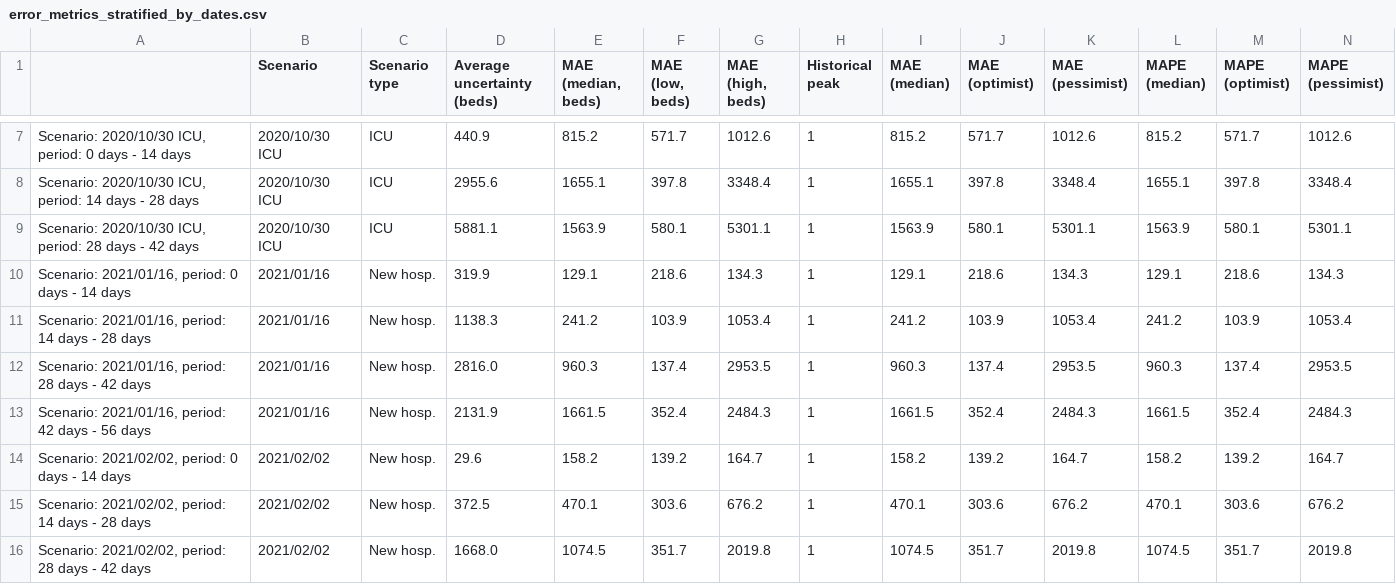
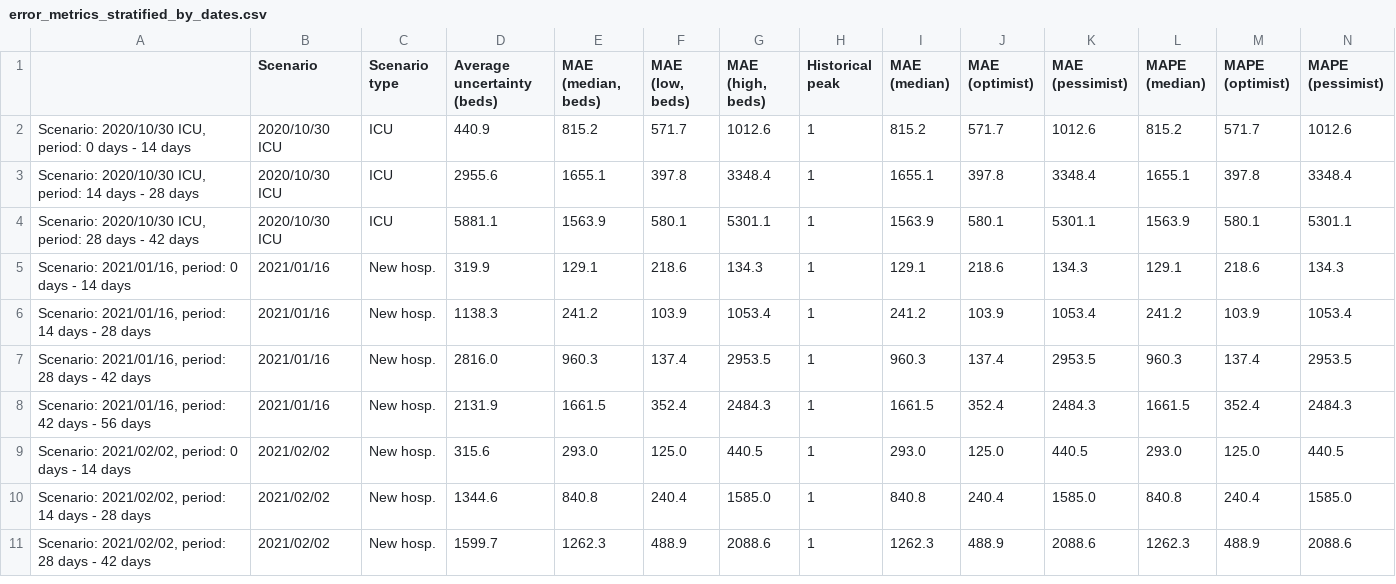
Before and after one commit to maxime-langevin/retrospective_analysis, a CSV file: results/error_metrics_stratified_by_dates.csv, drawn as a sheet; only a part is shown, gaps mark what is left out; addresses are those after the commit; the diff covers the shown part only; the diff names each change by its address in the sheet, - before the commit and + after, or states it on an @@ line.

```diff
--- a/results/error_metrics_stratified_by_dates.csv
+++ b/results/error_metrics_stratified_by_dates.csv
-D9 (Average uncertainty (beds)): 29.6
+D9 (Average uncertainty (beds)): 315.6
-E9 (MAE (median, beds)): 158.2
+E9 (MAE (median, beds)): 293.0
-F9 (MAE (low, beds)): 139.2
+F9 (MAE (low, beds)): 125.0
-G9 (MAE (high, beds)): 164.7
+G9 (MAE (high, beds)): 440.5
-I9 (MAE (median)): 158.2
+I9 (MAE (median)): 293.0
-J9 (MAE (optimist)): 139.2
+J9 (MAE (optimist)): 125.0
-K9 (MAE (pessimist)): 164.7
+K9 (MAE (pessimist)): 440.5
-L9 (MAPE (median)): 158.2
+L9 (MAPE (median)): 293.0
-M9 (MAPE (optimist)): 139.2
+M9 (MAPE (optimist)): 125.0
-N9 (MAPE (pessimist)): 164.7
+N9 (MAPE (pessimist)): 440.5
-D10 (Average uncertainty (beds)): 372.5
+D10 (Average uncertainty (beds)): 1344.6
-E10 (MAE (median, beds)): 470.1
+E10 (MAE (median, beds)): 840.8
-F10 (MAE (low, beds)): 303.6
+F10 (MAE (low, beds)): 240.4
-G10 (MAE (high, beds)): 676.2
+G10 (MAE (high, beds)): 1585.0
-I10 (MAE (median)): 470.1
+I10 (MAE (median)): 840.8
-J10 (MAE (optimist)): 303.6
+J10 (MAE (optimist)): 240.4
-K10 (MAE (pessimist)): 676.2
+K10 (MAE (pessimist)): 1585.0
-L10 (MAPE (median)): 470.1
+L10 (MAPE (median)): 840.8
-M10 (MAPE (optimist)): 303.6
+M10 (MAPE (optimist)): 240.4
-N10 (MAPE (pessimist)): 676.2
+N10 (MAPE (pessimist)): 1585.0
-D11 (Average uncertainty (beds)): 1668.0
+D11 (Average uncertainty (beds)): 1599.7
-E11 (MAE (median, beds)): 1074.5
+E11 (MAE (median, beds)): 1262.3
-F11 (MAE (low, beds)): 351.7
+F11 (MAE (low, beds)): 488.9
-G11 (MAE (high, beds)): 2019.8
+G11 (MAE (high, beds)): 2088.6
-I11 (MAE (median)): 1074.5
+I11 (MAE (median)): 1262.3
-J11 (MAE (optimist)): 351.7
+J11 (MAE (optimist)): 488.9
-K11 (MAE (pessimist)): 2019.8
+K11 (MAE (pessimist)): 2088.6
-L11 (MAPE (median)): 1074.5
+L11 (MAPE (median)): 1262.3
-M11 (MAPE (optimist)): 351.7
+M11 (MAPE (optimist)): 488.9
-N11 (MAPE (pessimist)): 2019.8
+N11 (MAPE (pessimist)): 2088.6
```
Also changed, not shown: 2 added rows, 5 removed rows and 27 edited cells elsewhere in this file, results/error_metrics.csv, results/error_metrics_including_illegitimate_comparisons.csv, 2 other files.
